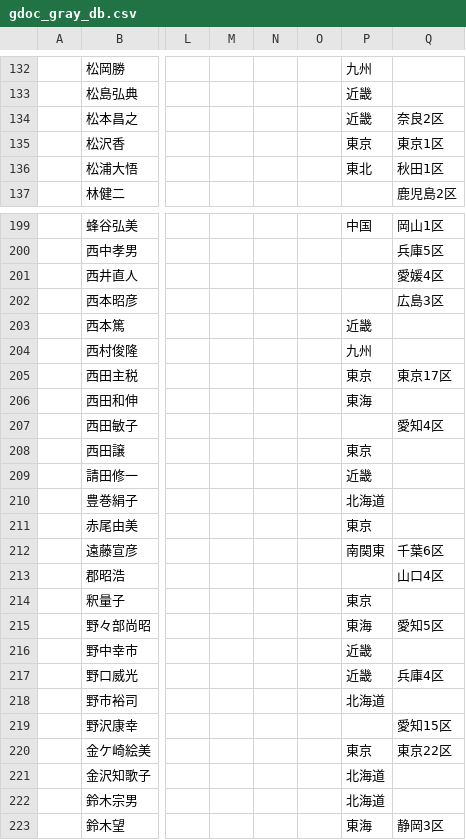
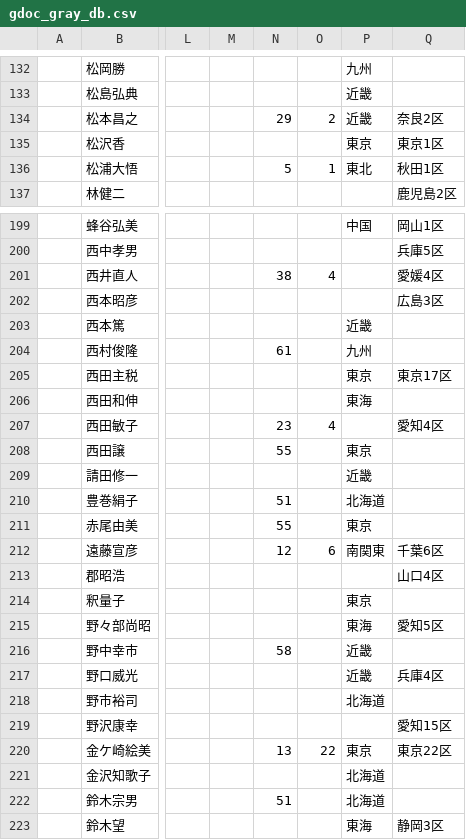
Before and after one commit to hkwi/shuin48pre, a CSV file: docs/gdoc_gray_db.csv, drawn as a sheet; only a part is shown, gaps mark what is left out; the diff covers the shown part only; the diff names each change by its address in the sheet, - before the commit and + after, or states it on an @@ line.

```diff
--- a/docs/gdoc_gray_db.csv
+++ b/docs/gdoc_gray_db.csv
-N134: (empty)
+N134: 29
-O134: (empty)
+O134: 2
-N136: (empty)
+N136: 5
-O136: (empty)
+O136: 1
-N201: (empty)
+N201: 38
-O201: (empty)
+O201: 4
-N204: (empty)
+N204: 61
-N207: (empty)
+N207: 23
-O207: (empty)
+O207: 4
-N208: (empty)
+N208: 55
-N210: (empty)
+N210: 51
-N211: (empty)
+N211: 55
-N212: (empty)
+N212: 12
-O212: (empty)
+O212: 6
-N216: (empty)
+N216: 58
-N220: (empty)
+N220: 13
-O220: (empty)
+O220: 22
-N222: (empty)
+N222: 51
```
Also changed, not shown: 76 edited cells elsewhere in this file, 7 other files.
